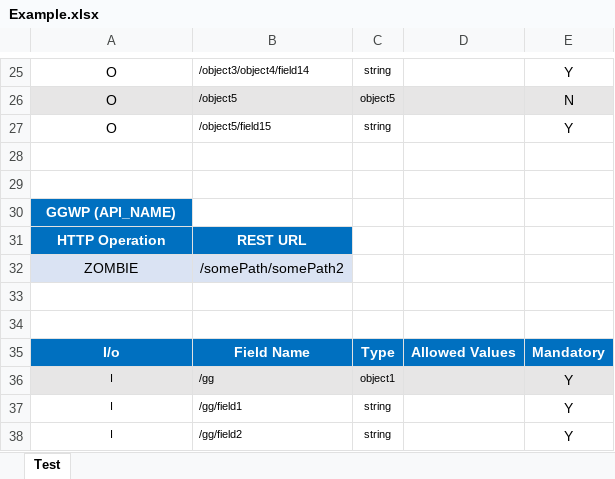
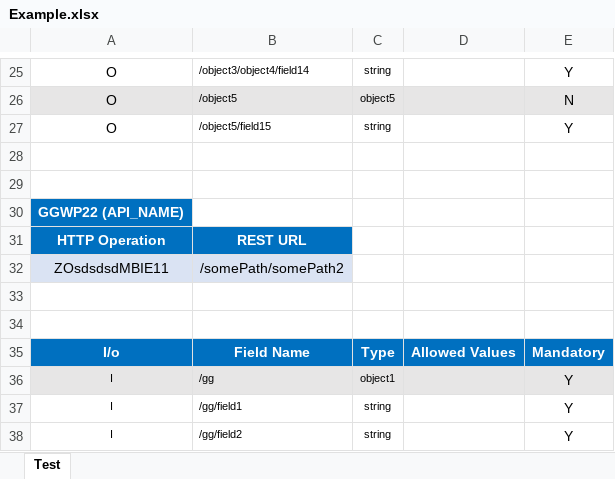
Before and after one commit to markkashraf/SimpleLogger, an Excel workbook: Test Excel File/Example.xlsx, sheet Test, drawn as a sheet; only a part is shown, gaps mark what is left out; values as stored, in another font and other column widths than the file's, no borders; the diff covers the shown part only; the diff names each change by its address in the sheet, - before the commit and + after, or states it on an @@ line.

```diff
--- a/Test Excel File/Example.xlsx (sheet Test)
+++ b/Test Excel File/Example.xlsx (sheet Test)
-A30: GGWP (API_NAME)
+A30: GGWP22 (API_NAME)
-A32: ZOMBIE
+A32: ZOsdsdsdMBIE11
```
Also changed, not shown: 91 added rows and 2 edited cells elsewhere in this sheet, Test Excel File/log.xlsx, target/classes/Test Excel File/Example.xlsx, 17 other files.
